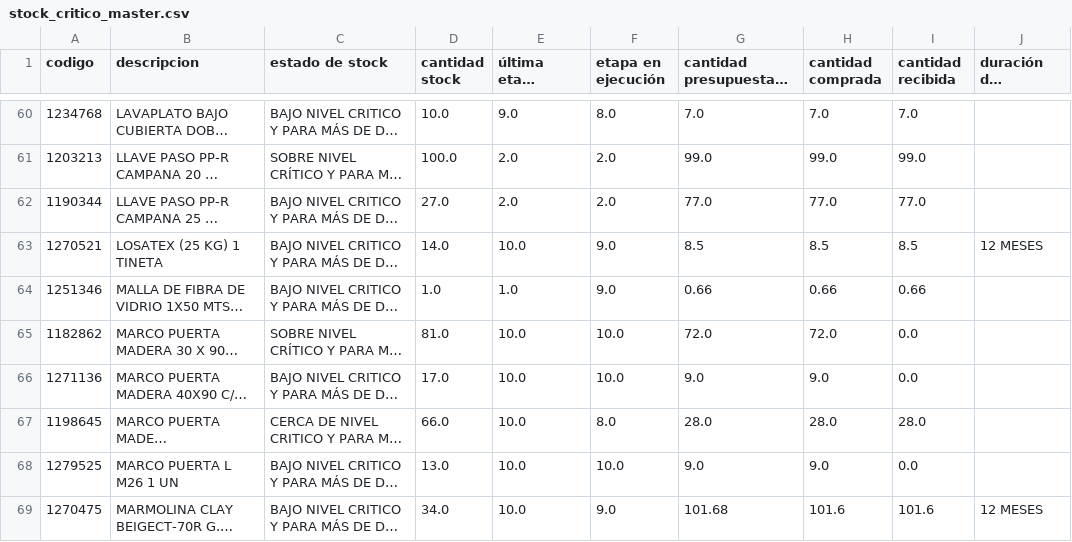
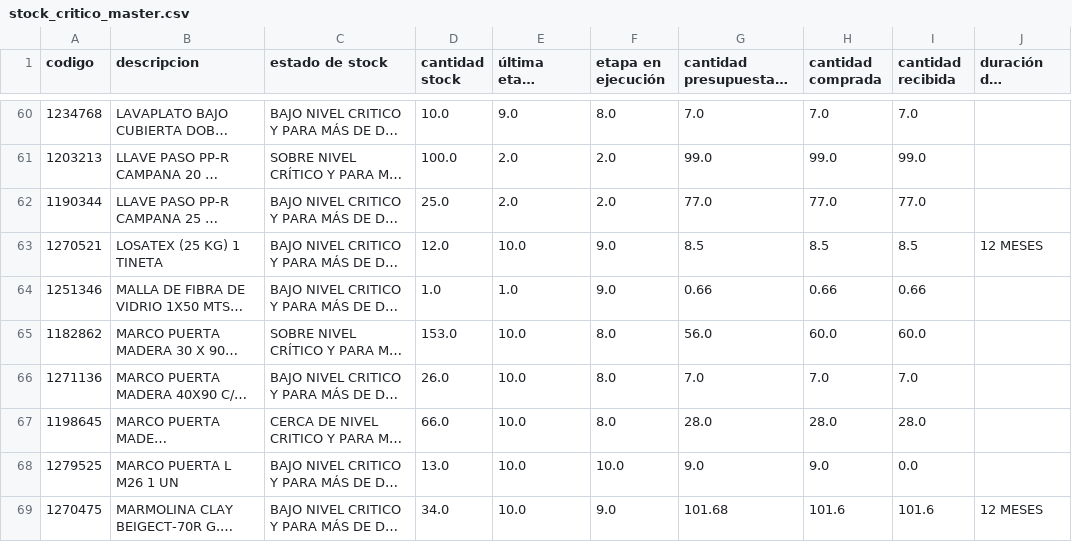
Before and after one commit to neron1020/QR, a CSV file: stock_critico_master.csv, drawn as a sheet; only a part is shown, gaps mark what is left out; long unchanged cells end in …; the diff covers the shown part only; the diff names each change by its address in the sheet, - before the commit and + after, or states it on an @@ line.

Commit message:
✅ Actualización automática: stock_critico_master.csv

```diff
--- a/stock_critico_master.csv
+++ b/stock_critico_master.csv
-D62 (cantidad stock): 27.0
+D62 (cantidad stock): 25.0
-D63 (cantidad stock): 14.0
+D63 (cantidad stock): 12.0
-D65 (cantidad stock): 81.0
+D65 (cantidad stock): 153.0
-F65:F66 (etapa en ejecución): 10.0
+F65:F66 (etapa en ejecución): 8.0
-G65 (cantidad presupuestada etapa): 72.0
+G65 (cantidad presupuestada etapa): 56.0
-H65 (cantidad comprada): 72.0
+H65 (cantidad comprada): 60.0
-I65 (cantidad recibida): 0.0
+I65 (cantidad recibida): 60.0
-D66 (cantidad stock): 17.0
+D66 (cantidad stock): 26.0
-G66 (cantidad presupuestada etapa): 9.0
+G66 (cantidad presupuestada etapa): 7.0
-H66 (cantidad comprada): 9.0
+H66 (cantidad comprada): 7.0
-I66 (cantidad recibida): 0.0
+I66 (cantidad recibida): 7.0
```
Also changed, not shown: 90 edited cells elsewhere in this file.
